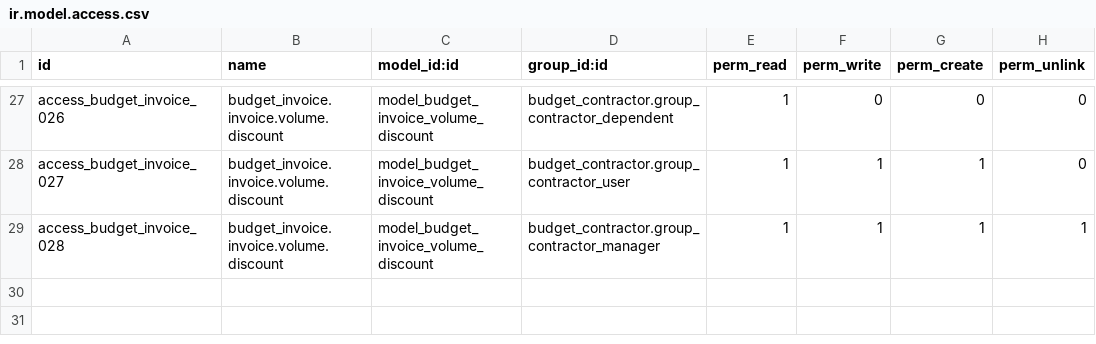
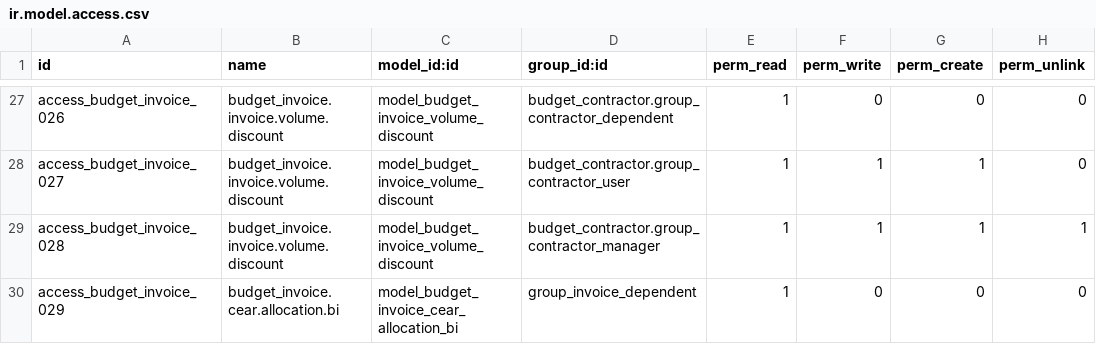
Before and after one commit to Guobower/odoo-budget-invoice, a CSV file: security/ir.model.access.csv, drawn as a sheet; only a part is shown, gaps mark what is left out.

Commit message:
Added Permission for cear_allocation_bi

```diff
--- a/security/ir.model.access.csv
+++ b/security/ir.model.access.csv
@@ -29 +29,2 @@ access_budget_invoice_027,budget_invoice.invoice.volume.discount,model_budget_in
 access_budget_invoice_028,budget_invoice.invoice.volume.discount,model_budget_invoice_volume_discount,budget_contractor.group_contractor_manager,1,1,1,1
+access_budget_invoice_029,budget_invoice.cear.allocation.bi,model_budget_invoice_cear_allocation_bi,group_invoice_dependent,1,0,0,0
```
Also changed, not shown: 1 other file.
